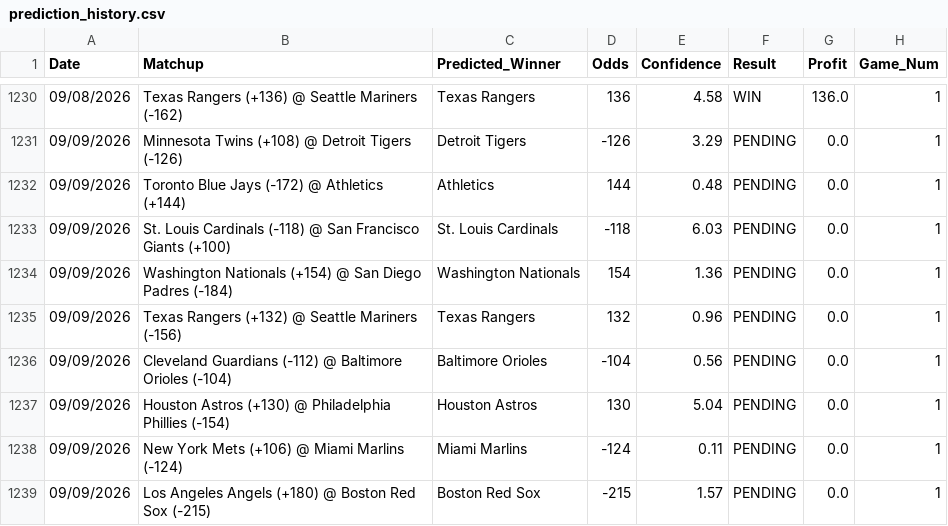
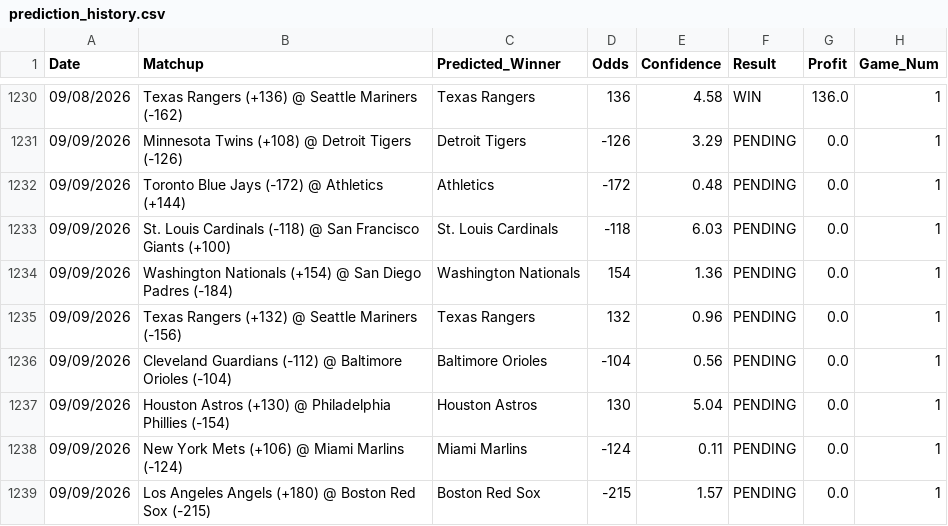
Before and after one commit to HHRUS90/mlb-edge-analyzer, a CSV file: prediction_history.csv, drawn as a sheet; only a part is shown, gaps mark what is left out.

```diff
--- a/prediction_history.csv
+++ b/prediction_history.csv
@@ -1231,3 +1231,3 @@ Date,Matchup,Predicted_Winner,Odds,Confidence,Result,Profit,Game_Num
 09/09/2026,Minnesota Twins (+108) @ Detroit Tigers (-126),Detroit Tigers,-126,3.29,PENDING,0.0,1
-09/09/2026,Toronto Blue Jays (-172) @ Athletics (+144),Athletics,144,0.48,PENDING,0.0,1
+09/09/2026,Toronto Blue Jays (-172) @ Athletics (+144),Athletics,-172,0.48,PENDING,0.0,1
 09/09/2026,St. Louis Cardinals (-118) @ San Francisco Giants (+100),St. Louis Cardinals,-118,6.03,PENDING,0.0,1
```
Also changed, not shown: 3 other files.
